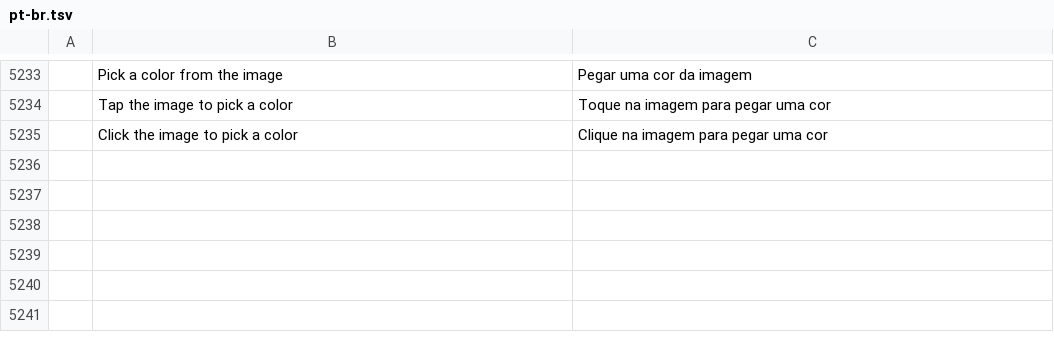
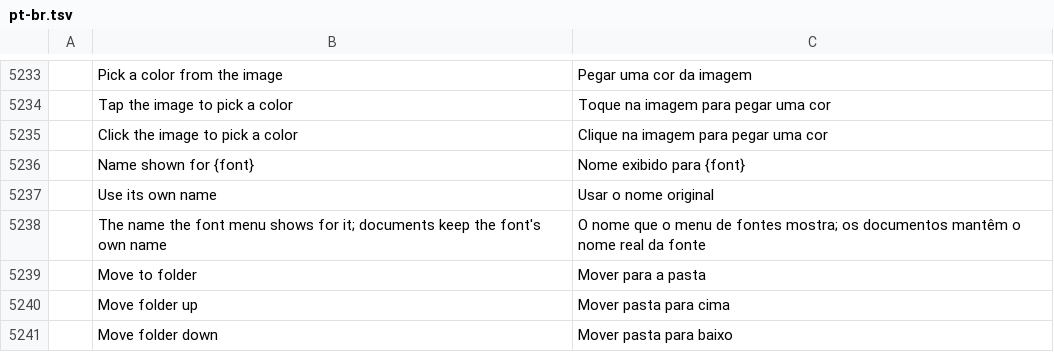
Before and after one commit to ChoqueCastroLD/capishot, a TSV file: crates/ui-egui/src/i18n/pt-br.tsv, drawn as a sheet; only a part is shown, gaps mark what is left out; the diff names each change by its address in the sheet, - before the commit and + after, or states it on an @@ line.

```diff
--- a/crates/ui-egui/src/i18n/pt-br.tsv
+++ b/crates/ui-egui/src/i18n/pt-br.tsv
+row 5236:  | Name shown for {font} | Nome exibido para {font}
+row 5237:  | Use its own name | Usar o nome original
+row 5238:  | The name the font menu shows for it; documents keep the font's own name | O nome que o menu de fontes mostra; os documentos mantêm o nome real da fonte
+row 5239:  | Move to folder | Mover para a pasta
+row 5240:  | Move folder up | Mover pasta para cima
+row 5241:  | Move folder down | Mover pasta para baixo
```
Also changed, not shown: crates/ui-egui/src/i18n/es.tsv, crates/ui-egui/src/i18n/pt-pt.tsv, 19 other files.
